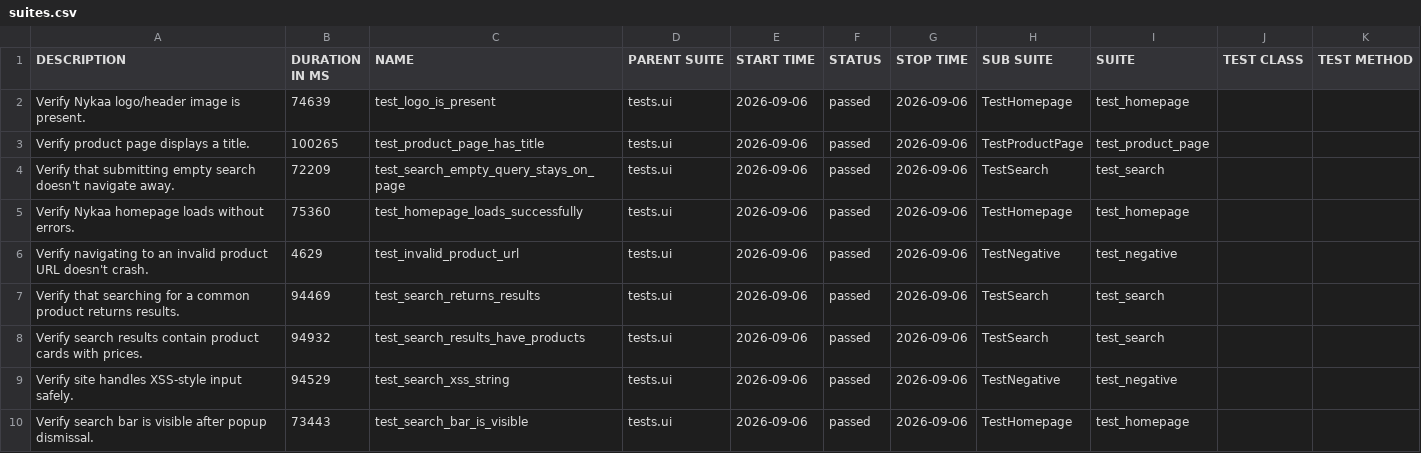
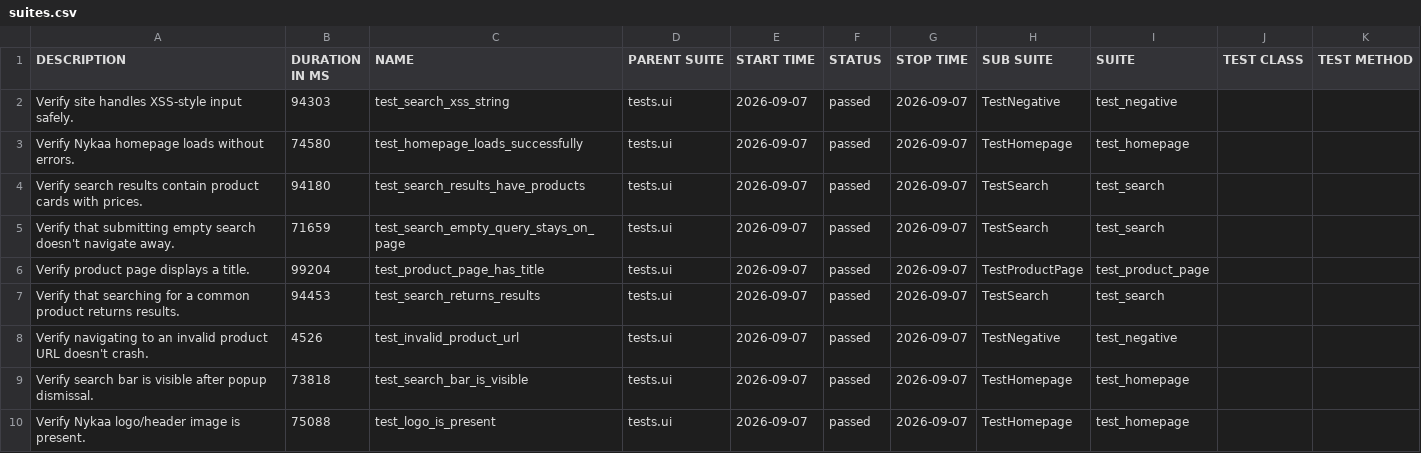
Before and after one commit to Deoli420/automation-framework, a CSV file: allure-report/data/suites.csv, drawn as a sheet.

```diff
--- a/allure-report/data/suites.csv
+++ b/allure-report/data/suites.csv
@@ -1,10 +1,10 @@
 "DESCRIPTION","DURATION IN MS","NAME","PARENT SUITE","START TIME","STATUS","STOP TIME","SUB SUITE","SUITE","TEST CLASS","TEST METHOD"
-"Verify Nykaa logo/header image is present.","74639","test_logo_is_present","tests.ui","2026-09-06","passed","2026-09-06","TestHomepage","test_homepage","",""
-"Verify product page displays a title.","100265","test_product_page_has_title","tests.ui","2026-09-06","passed","2026-09-06","TestProductPage","test_product_page","",""
-"Verify that submitting empty search doesn't navigate away.","72209","test_search_empty_query_stays_on_page","tests.ui","2026-09-06","passed","2026-09-06","TestSearch","test_search","",""
-"Verify Nykaa homepage loads without errors.","75360","test_homepage_loads_successfully","tests.ui","2026-09-06","passed","2026-09-06","TestHomepage","test_homepage","",""
-"Verify navigating to an invalid product URL doesn't crash.","4629","test_invalid_product_url","tests.ui","2026-09-06","passed","2026-09-06","TestNegative","test_negative","",""
-"Verify that searching for a common product returns results.","94469","test_search_returns_results","tests.ui","2026-09-06","passed","2026-09-06","TestSearch","test_search","",""
-"Verify search results contain product cards with prices.","94932","test_search_results_have_products","tests.ui","2026-09-06","passed","2026-09-06","TestSearch","test_search","",""
-"Verify site handles XSS-style input safely.","94529","test_search_xss_string","tests.ui","2026-09-06","passed","2026-09-06","TestNegative","test_negative","",""
-"Verify search bar is visible after popup dismissal.","73443","test_search_bar_is_visible","tests.ui","2026-09-06","passed","2026-09-06","TestHomepage","test_homepage","",""
+"Verify site handles XSS-style input safely.","94303","test_search_xss_string","tests.ui","2026-09-07","passed","2026-09-07","TestNegative","test_negative","",""
+"Verify Nykaa homepage loads without errors.","74580","test_homepage_loads_successfully","tests.ui","2026-09-07","passed","2026-09-07","TestHomepage","test_homepage","",""
+"Verify search results contain product cards with prices.","94180","test_search_results_have_products","tests.ui","2026-09-07","passed","2026-09-07","TestSearch","test_search","",""
+"Verify that submitting empty search doesn't navigate away.","71659","test_search_empty_query_stays_on_page","tests.ui","2026-09-07","passed","2026-09-07","TestSearch","test_search","",""
+"Verify product page displays a title.","99204","test_product_page_has_title","tests.ui","2026-09-07","passed","2026-09-07","TestProductPage","test_product_page","",""
+"Verify that searching for a common product returns results.","94453","test_search_returns_results","tests.ui","2026-09-07","passed","2026-09-07","TestSearch","test_search","",""
+"Verify navigating to an invalid product URL doesn't crash.","4526","test_invalid_product_url","tests.ui","2026-09-07","passed","2026-09-07","TestNegative","test_negative","",""
+"Verify search bar is visible after popup dismissal.","73818","test_search_bar_is_visible","tests.ui","2026-09-07","passed","2026-09-07","TestHomepage","test_homepage","",""
+"Verify Nykaa logo/header image is present.","75088","test_logo_is_present","tests.ui","2026-09-07","passed","2026-09-07","TestHomepage","test_homepage","",""
```
Also changed, not shown: 59 other files.
